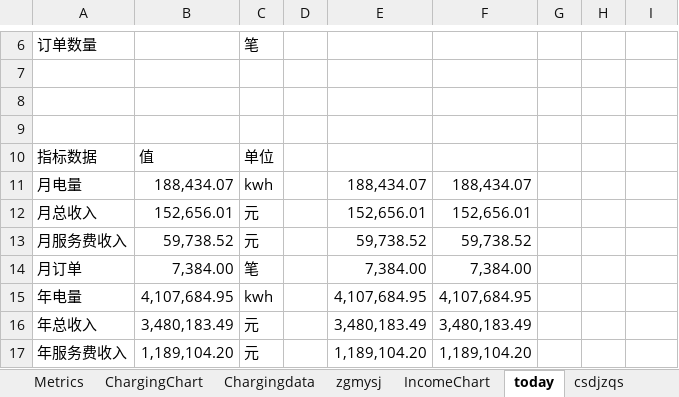
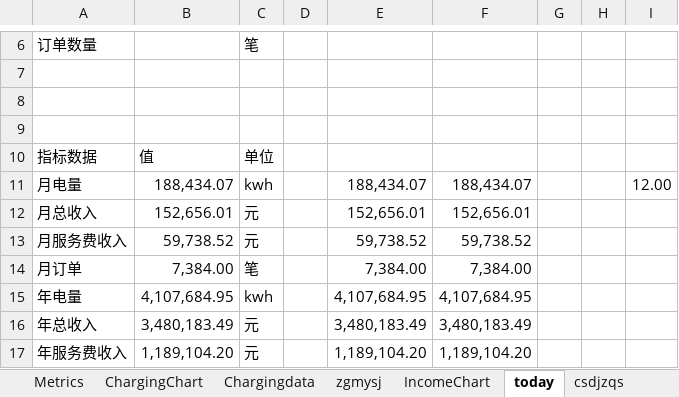
Before and after one commit to jiangnanwaw/my-page, an Excel workbook: data/homepage.xlsx, sheet today, drawn as a sheet; only a part is shown, gaps mark what is left out; values as stored, in another font and other column widths than the file's, no borders; the diff names each change by its address in the sheet, - before the commit and + after, or states it on an @@ line.

Commit message:
updata

```diff
--- a/data/homepage.xlsx (sheet today)
+++ b/data/homepage.xlsx (sheet today)
-I11: (empty)
+I11: 12.00
```
